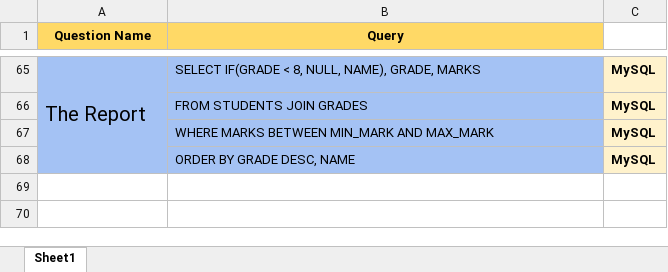
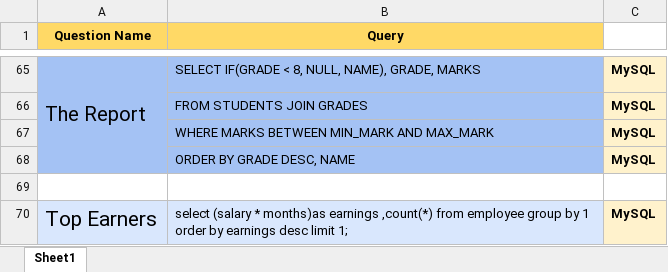
Before and after one commit to Avisikta-Majumdar/HackerRank-Solution-Python-SQL-, an Excel workbook: Hackrank SQL.xlsx, sheet Sheet1, drawn as a sheet; only a part is shown, gaps mark what is left out; values as stored, in another font and other column widths than the file's, no borders; charts and pictures not drawn; the diff names each change by its address in the sheet, - before the commit and + after, or states it on an @@ line.

Commit message:
Add files via upload

```diff
--- a/Hackrank SQL.xlsx (sheet Sheet1)
+++ b/Hackrank SQL.xlsx (sheet Sheet1)
+row 69: (empty)
+row 70: Top Earners | select (salary * months)as earnings ,count(*) from employee group by 1 order by earnings desc limit 1; | MySQL
```
Also changed, not shown: charts or pictures.
